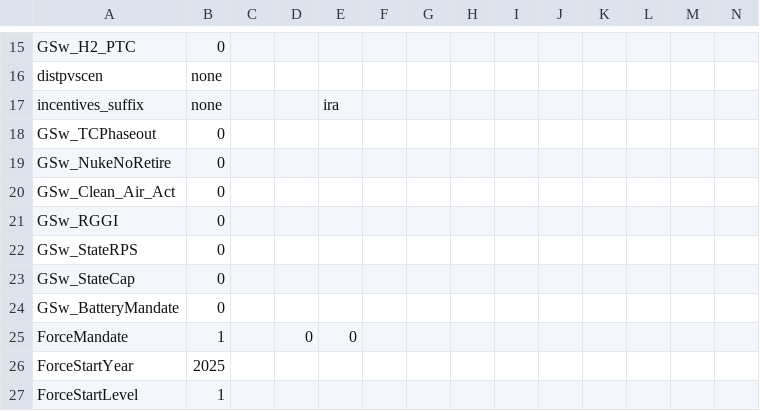
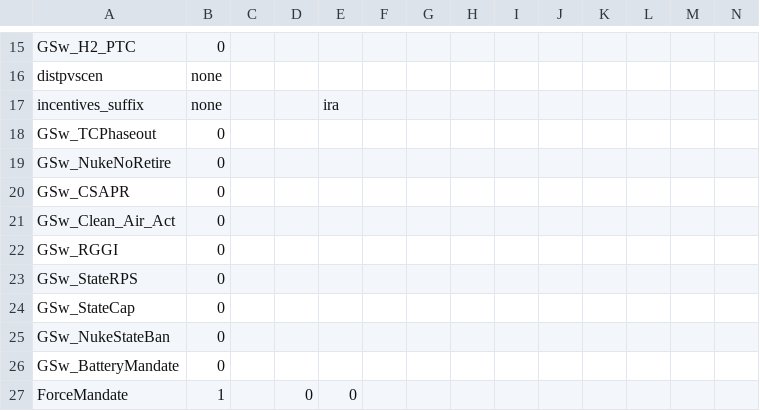
Before and after one commit to mmowers/ReEDS-2.0, a CSV file: cases_valcostfac.csv, drawn as a sheet; only a part is shown, gaps mark what is left out; the shorter side is filled out with more unchanged rows; rows hold the shown columns only; the diff names each change by its address in the sheet, - before the commit and + after, or states it on an @@ line.

Commit message:
Update to start fully endogenous builds in 2024, remove more policies, and update value_factor_report.py

```diff
--- a/cases_valcostfac.csv
+++ b/cases_valcostfac.csv
+row 20: GSw_CSAPR | 0
+row 25: GSw_NukeStateBan | 0
```
Also changed, not shown: inputs/scalars.csv, 2 other files.
